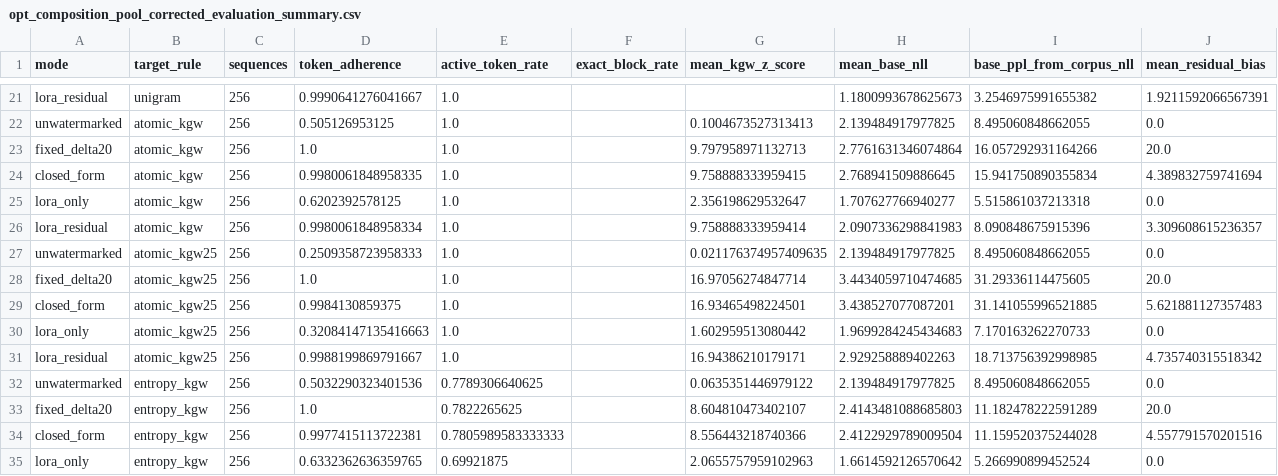
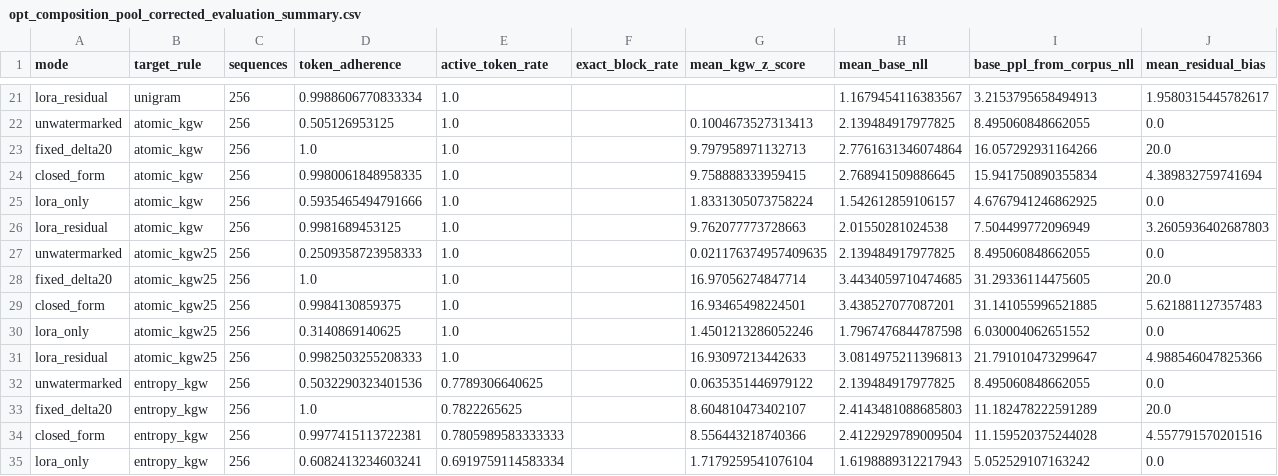
Before and after one commit to zeweid1221/LLM_Watermarkability, a CSV file: paper_tmlr/data/opt_composition_pool_corrected_evaluation_summary.csv, drawn as a sheet; only a part is shown, gaps mark what is left out; the diff covers the shown part only; the diff names each change by its address in the sheet, - before the commit and + after, or states it on an @@ line.

```diff
--- a/paper_tmlr/data/opt_composition_pool_corrected_evaluation_summary.csv
+++ b/paper_tmlr/data/opt_composition_pool_corrected_evaluation_summary.csv
-D21 (token_adherence): 0.9990641276041667
+D21 (token_adherence): 0.9988606770833334
-H21 (mean_base_nll): 1.1800993678625673
+H21 (mean_base_nll): 1.1679454116383567
-I21 (base_ppl_from_corpus_nll): 3.2546975991655382
+I21 (base_ppl_from_corpus_nll): 3.2153795658494913
-J21 (mean_residual_bias): 1.9211592066567391
+J21 (mean_residual_bias): 1.9580315445782617
-D25 (token_adherence): 0.6202392578125
+D25 (token_adherence): 0.5935465494791666
-G25 (mean_kgw_z_score): 2.356198629532647
+G25 (mean_kgw_z_score): 1.8331305073758224
-H25 (mean_base_nll): 1.707627766940277
+H25 (mean_base_nll): 1.542612859106157
-I25 (base_ppl_from_corpus_nll): 5.515861037213318
+I25 (base_ppl_from_corpus_nll): 4.6767941246862925
-D26 (token_adherence): 0.9980061848958334
+D26 (token_adherence): 0.9981689453125
-G26 (mean_kgw_z_score): 9.758888333959414
+G26 (mean_kgw_z_score): 9.762077773728663
-H26 (mean_base_nll): 2.0907336298841983
+H26 (mean_base_nll): 2.01550281024538
-I26 (base_ppl_from_corpus_nll): 8.090848675915396
+I26 (base_ppl_from_corpus_nll): 7.504499772096949
-J26 (mean_residual_bias): 3.309608615236357
+J26 (mean_residual_bias): 3.2605936402687803
-D30 (token_adherence): 0.32084147135416663
+D30 (token_adherence): 0.3140869140625
-G30 (mean_kgw_z_score): 1.602959513080442
+G30 (mean_kgw_z_score): 1.4501213286052246
-H30 (mean_base_nll): 1.9699284245434683
+H30 (mean_base_nll): 1.7967476844787598
-I30 (base_ppl_from_corpus_nll): 7.170163262270733
+I30 (base_ppl_from_corpus_nll): 6.030004062651552
-D31 (token_adherence): 0.9988199869791667
+D31 (token_adherence): 0.9982503255208333
-G31 (mean_kgw_z_score): 16.94386210179171
+G31 (mean_kgw_z_score): 16.93097213442633
-H31 (mean_base_nll): 2.929258889402263
+H31 (mean_base_nll): 3.0814975211396813
-I31 (base_ppl_from_corpus_nll): 18.713756392998985
+I31 (base_ppl_from_corpus_nll): 21.791010473299647
-J31 (mean_residual_bias): 4.735740315518342
+J31 (mean_residual_bias): 4.988546047825366
-D35 (token_adherence): 0.6332362636359765
+D35 (token_adherence): 0.6082413234603241
-E35 (active_token_rate): 0.69921875
+E35 (active_token_rate): 0.6919759114583334
-G35 (mean_kgw_z_score): 2.0655757959102963
+G35 (mean_kgw_z_score): 1.7179259541076104
-H35 (mean_base_nll): 1.6614592126570642
+H35 (mean_base_nll): 1.6198889312217943
-I35 (base_ppl_from_corpus_nll): 5.266990899452524
+I35 (base_ppl_from_corpus_nll): 5.052529107163242
```
Also changed, not shown: 36 edited cells elsewhere in this file, 52 other files.
